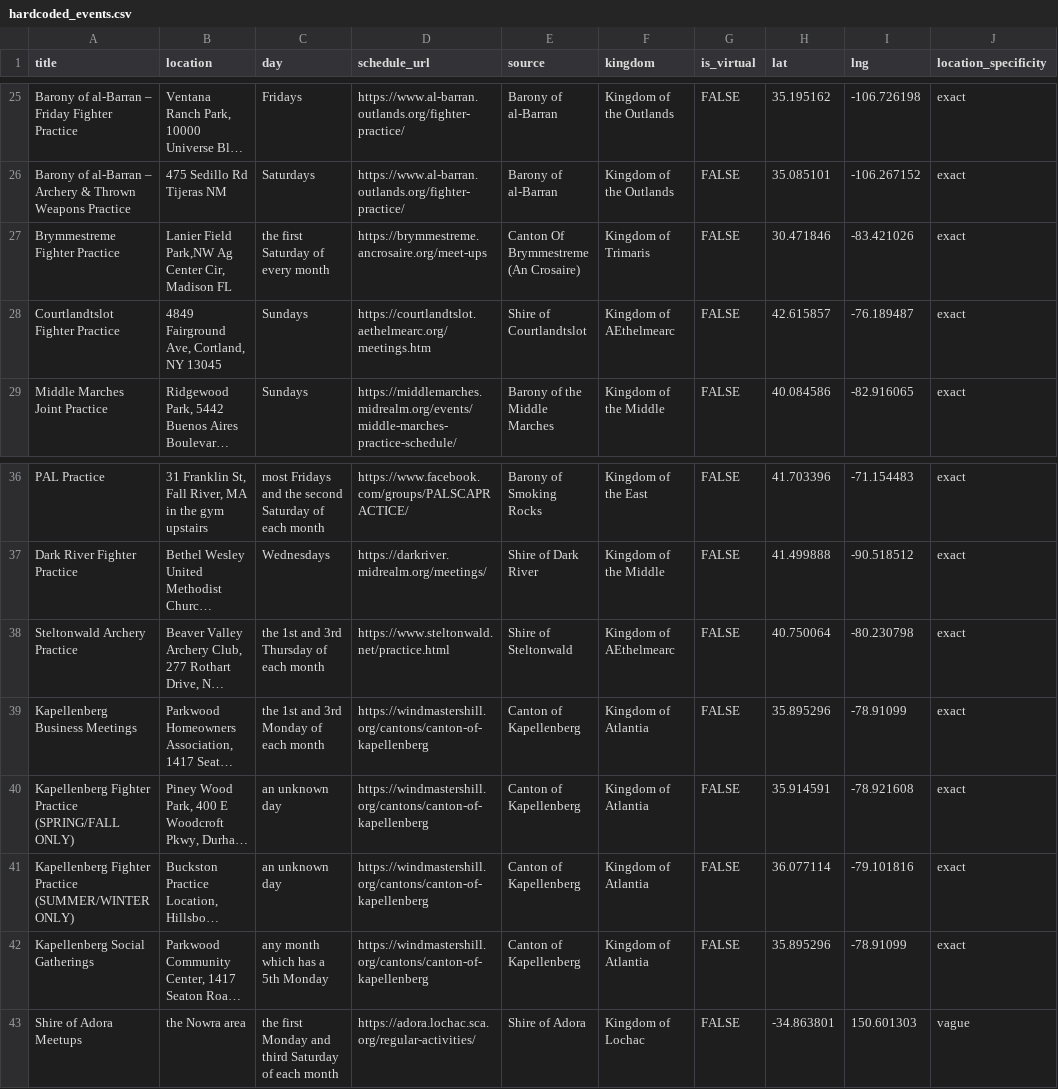
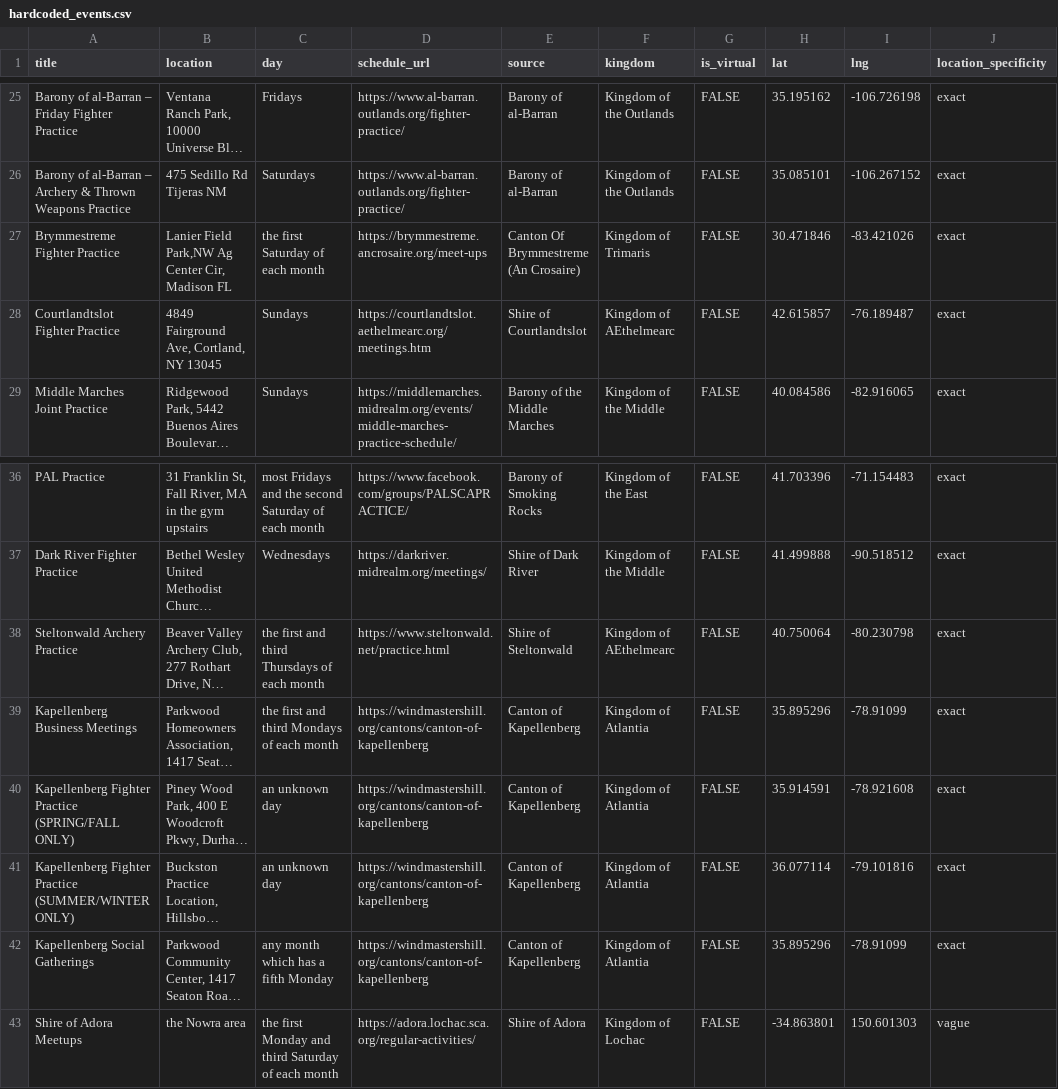
Before and after one commit to khs/scamap, a CSV file: hardcoded_events.csv, drawn as a sheet; only a part is shown, gaps mark what is left out; long unchanged cells end in …; the diff names each change by its address in the sheet, - before the commit and + after, or states it on an @@ line.

```diff
--- a/hardcoded_events.csv
+++ b/hardcoded_events.csv
-C27 (day): the first Saturday of every month
+C27 (day): the first Saturday of each month
-C38 (day): the 1st and 3rd Thursday of each month
+C38 (day): the first and third Thursdays of each month
-C39 (day): the 1st and 3rd Monday of each month
+C39 (day): the first and third Mondays of each month
-C42 (day): any month which has a 5th Monday
+C42 (day): any month which has a fifth Monday
```
Also changed, not shown: territory_kingdoms.csv.
